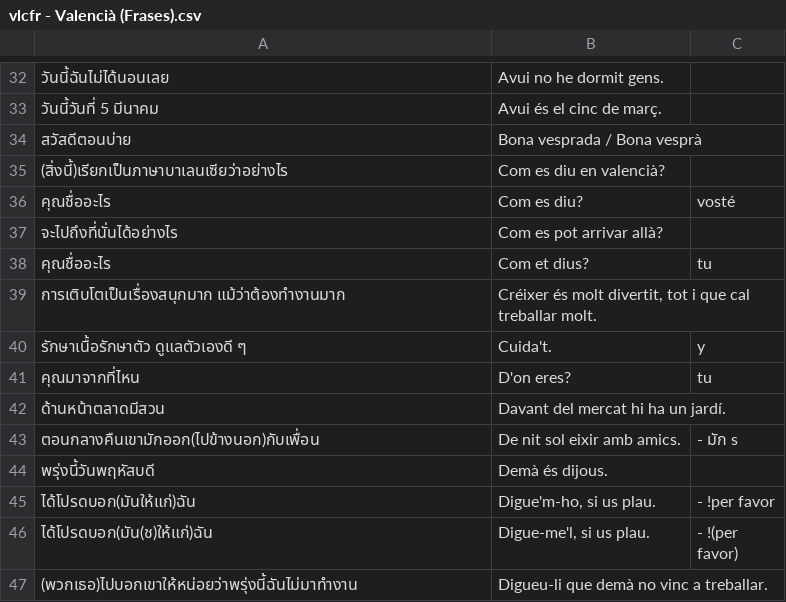
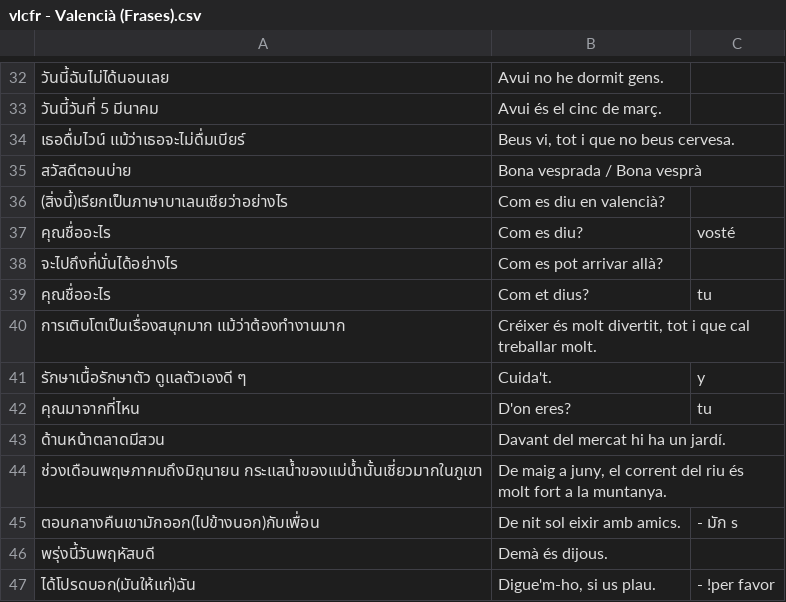
Before and after one commit to ponlawat-w/anki-collection, a CSV file: vlcfr - Valencià (Frases).csv, drawn as a sheet; only a part is shown, gaps mark what is left out; the shorter side is filled out with more unchanged rows; the diff names each change by its address in the sheet, - before the commit and + after, or states it on an @@ line.

```diff
--- a/vlcfr - Valencià (Frases).csv
+++ b/vlcfr - Valencià (Frases).csv
+row 34: เธอดื่มไวน์ แม้ว่าเธอจะไม่ดื่มเบียร์ | Beus vi, tot i que no beus cervesa.
+row 44: ช่วงเดือนพฤษภาคมถึงมิถุนายน กระแสน้ำของแม่น้ำนั้นเชี่ยวมากในภูเขา | De maig a juny, el corrent del riu és molt fort a la muntanya.
```
Also changed, not shown: denm - Deutsch (Nomen).csv, desz - Deutsch (Satz).csv, 2 other files.
